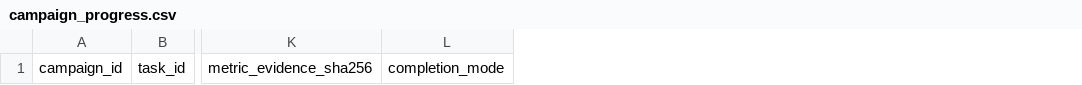
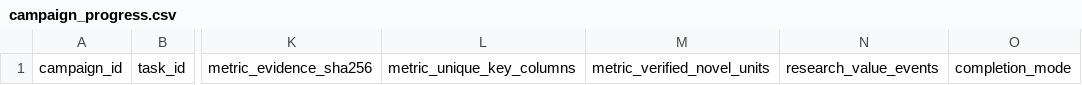
Before and after one commit to jiamingzhang36/aeros-template, a CSV file: templates/campaign_progress.csv, drawn as a sheet; only a part is shown, gaps mark what is left out; the diff names each change by its address in the sheet, - before the commit and + after, or states it on an @@ line.

```diff
--- a/templates/campaign_progress.csv
+++ b/templates/campaign_progress.csv
+column L, row 1: metric_unique_key_columns
+column M, row 1: metric_verified_novel_units
+column N, row 1: research_value_events
```
Also changed, not shown: 32 other files.
